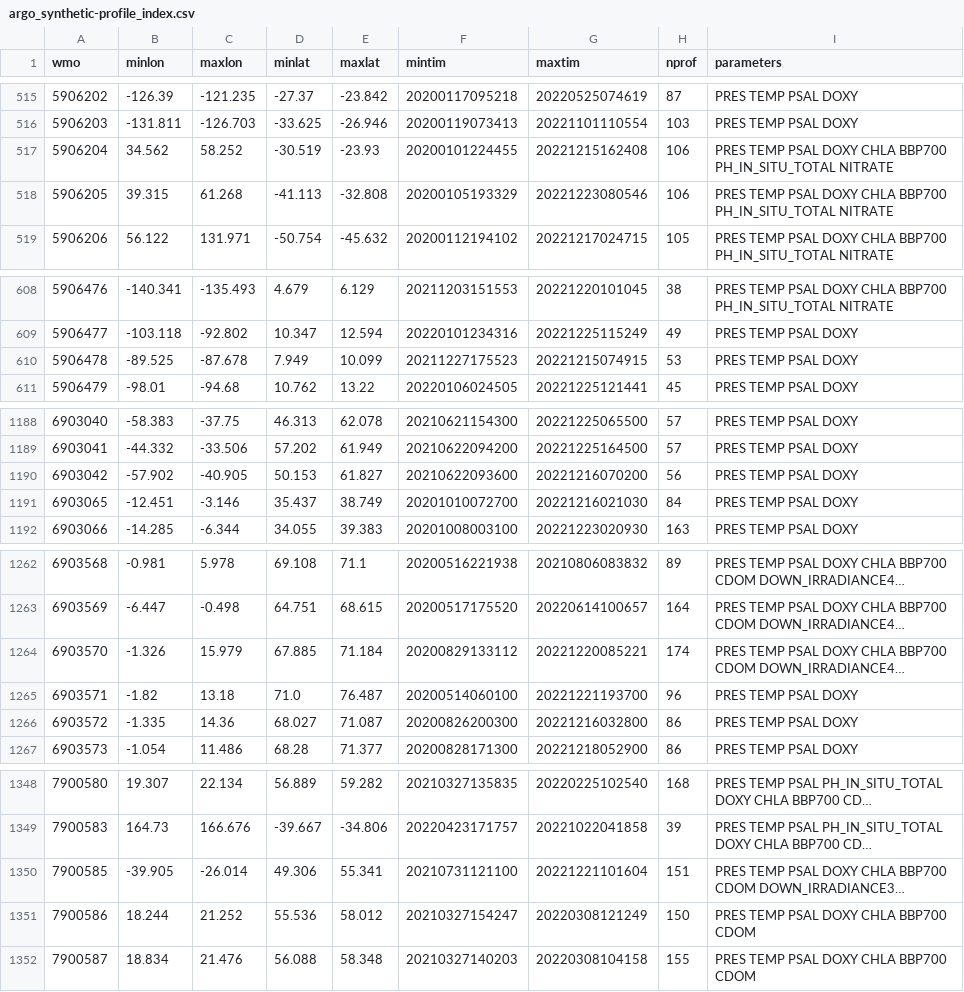
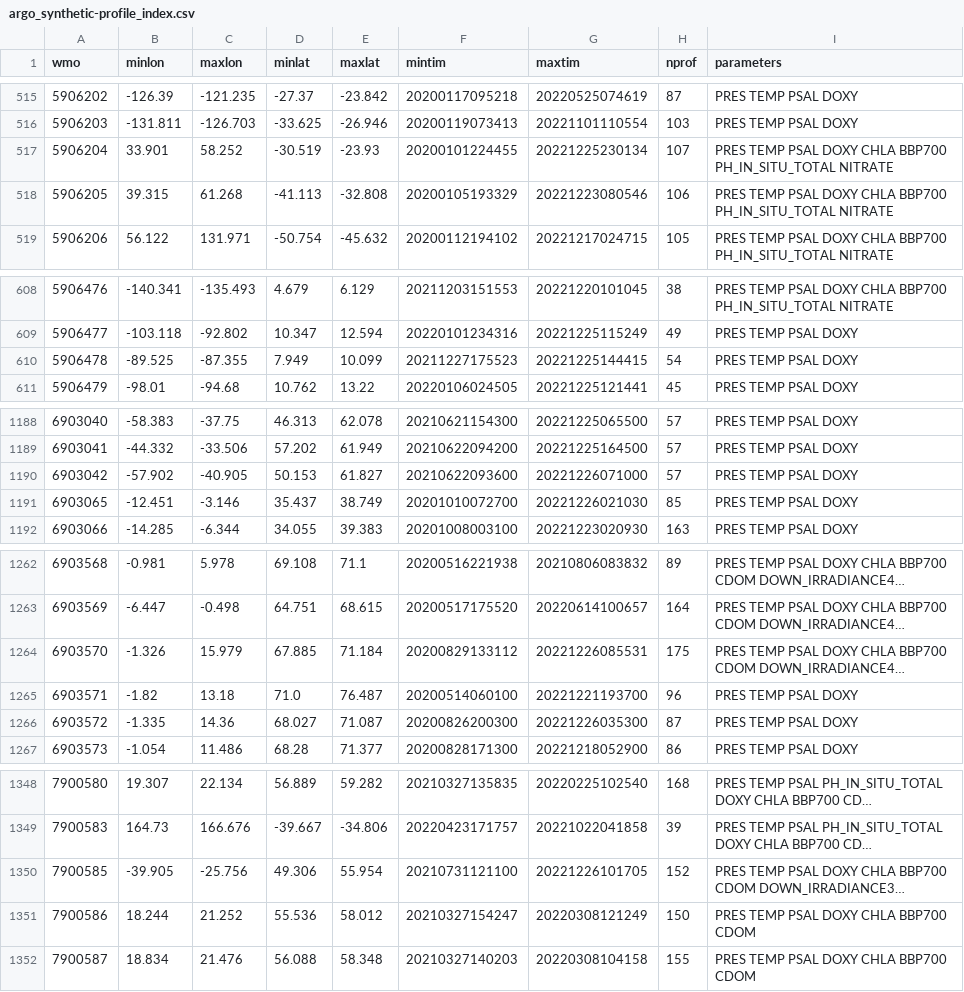
Before and after one commit to JuliaOcean/OceanRobots.jl, a CSV file: dev/argo_synthetic-profile_index.csv, drawn as a sheet; only a part is shown, gaps mark what is left out; long unchanged cells end in …; the diff covers the shown part only; the diff names each change by its address in the sheet, - before the commit and + after, or states it on an @@ line.

```diff
--- a/dev/argo_synthetic-profile_index.csv
+++ b/dev/argo_synthetic-profile_index.csv
-B517 (minlon): 34.562
+B517 (minlon): 33.901
-G517 (maxtim): 20221215162408
+G517 (maxtim): 20221225230134
-H517 (nprof): 106
+H517 (nprof): 107
-C610 (maxlon): -87.678
+C610 (maxlon): -87.355
-G610 (maxtim): 20221215074915
+G610 (maxtim): 20221225144415
-H610 (nprof): 53
+H610 (nprof): 54
-G1190 (maxtim): 20221216070200
+G1190 (maxtim): 20221226071000
-H1190 (nprof): 56
+H1190 (nprof): 57
-G1191 (maxtim): 20221216021030
+G1191 (maxtim): 20221226021030
-H1191 (nprof): 84
+H1191 (nprof): 85
-G1264 (maxtim): 20221220085221
+G1264 (maxtim): 20221226085531
-H1264 (nprof): 174
+H1264 (nprof): 175
-G1266 (maxtim): 20221216032800
+G1266 (maxtim): 20221226035300
-H1266 (nprof): 86
+H1266 (nprof): 87
-C1350 (maxlon): -26.014
+C1350 (maxlon): -25.756
-E1350 (maxlat): 55.341
+E1350 (maxlat): 55.954
-G1350 (maxtim): 20221221101604
+G1350 (maxtim): 20221226101705
-H1350 (nprof): 151
+H1350 (nprof): 152
```
Also changed, not shown: 35 edited cells elsewhere in this file, 14 other files.
